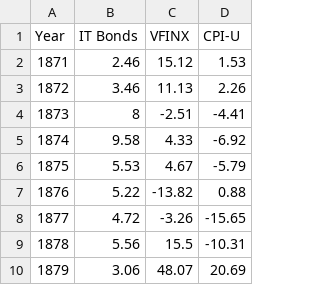
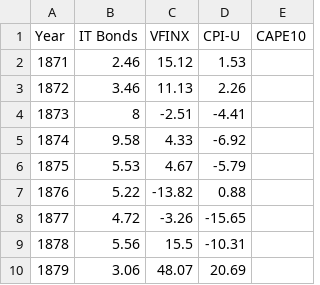
Before and after one commit to hoostus/prime-harvesting, a CSV file: 1871_returns.csv, drawn as a sheet; only a part is shown; the diff names each change by its address in the sheet, - before the commit and + after, or states it on an @@ line.

Commit message:
Add CAPE10

```diff
--- a/1871_returns.csv
+++ b/1871_returns.csv
+column E (CAPE10), empty
```
